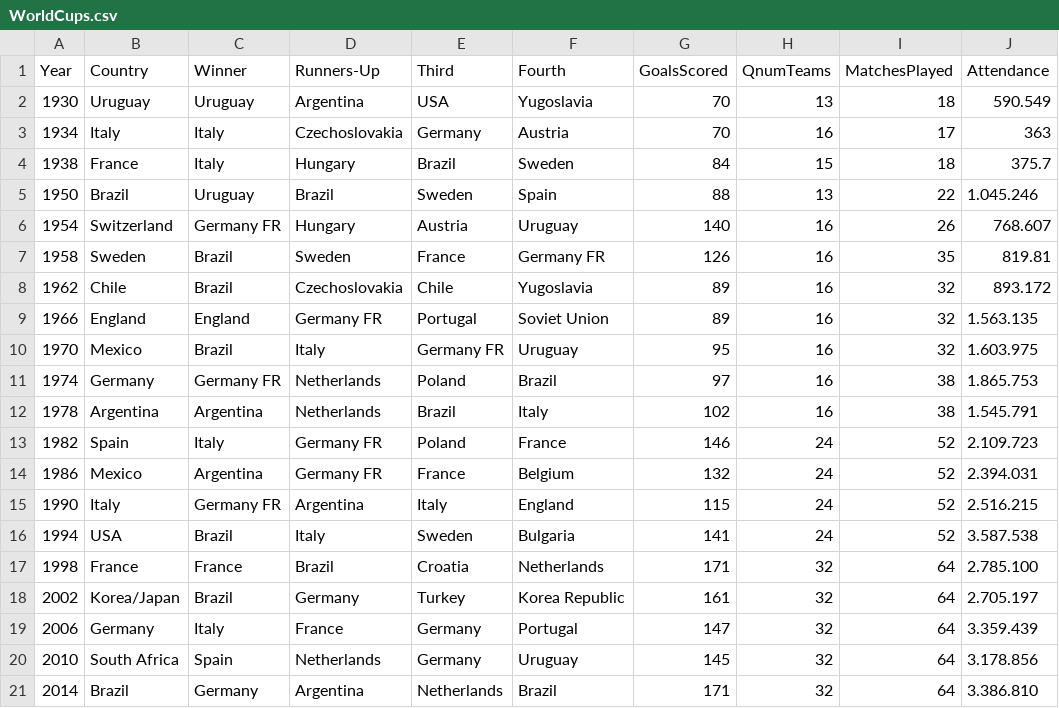
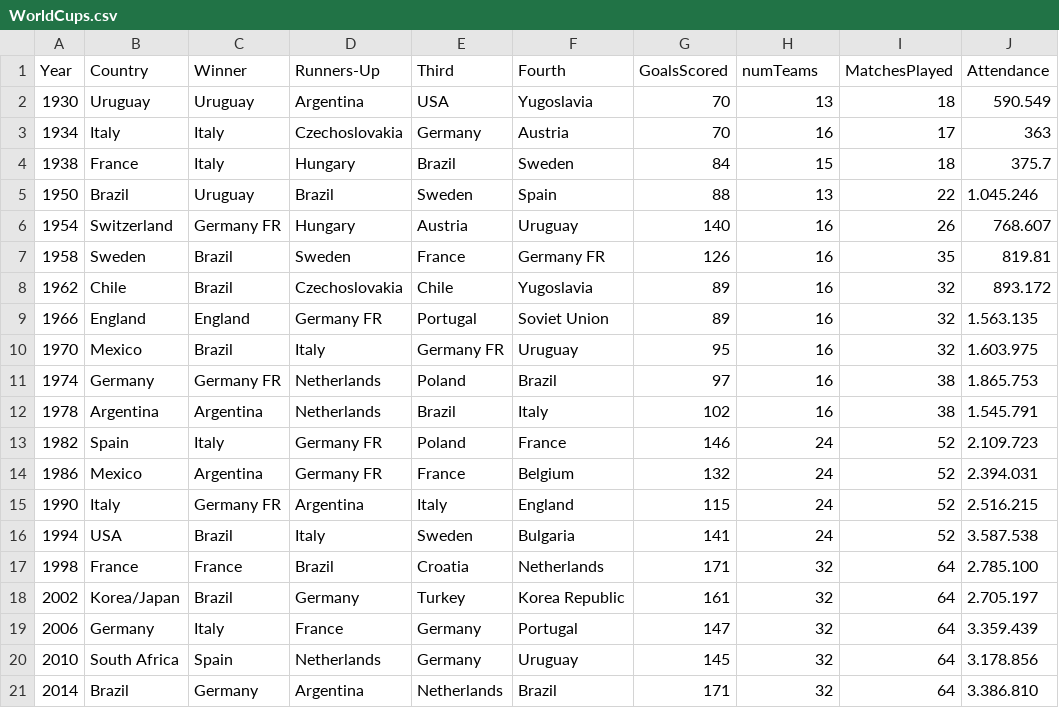
Before and after one commit to tvay11/WorldCupSQL, a CSV file: WorldCups.csv, drawn as a sheet.

Commit message:
changing num in Players

```diff
--- a/WorldCups.csv
+++ b/WorldCups.csv
@@ -1,2 +1,2 @@
-Year,Country,Winner,Runners-Up,Third,Fourth,GoalsScored,QnumTeams,MatchesPlayed,Attendance
+Year,Country,Winner,Runners-Up,Third,Fourth,GoalsScored,numTeams,MatchesPlayed,Attendance
 1930,Uruguay,Uruguay,Argentina,USA,Yugoslavia,70,13,18,590.549
```
